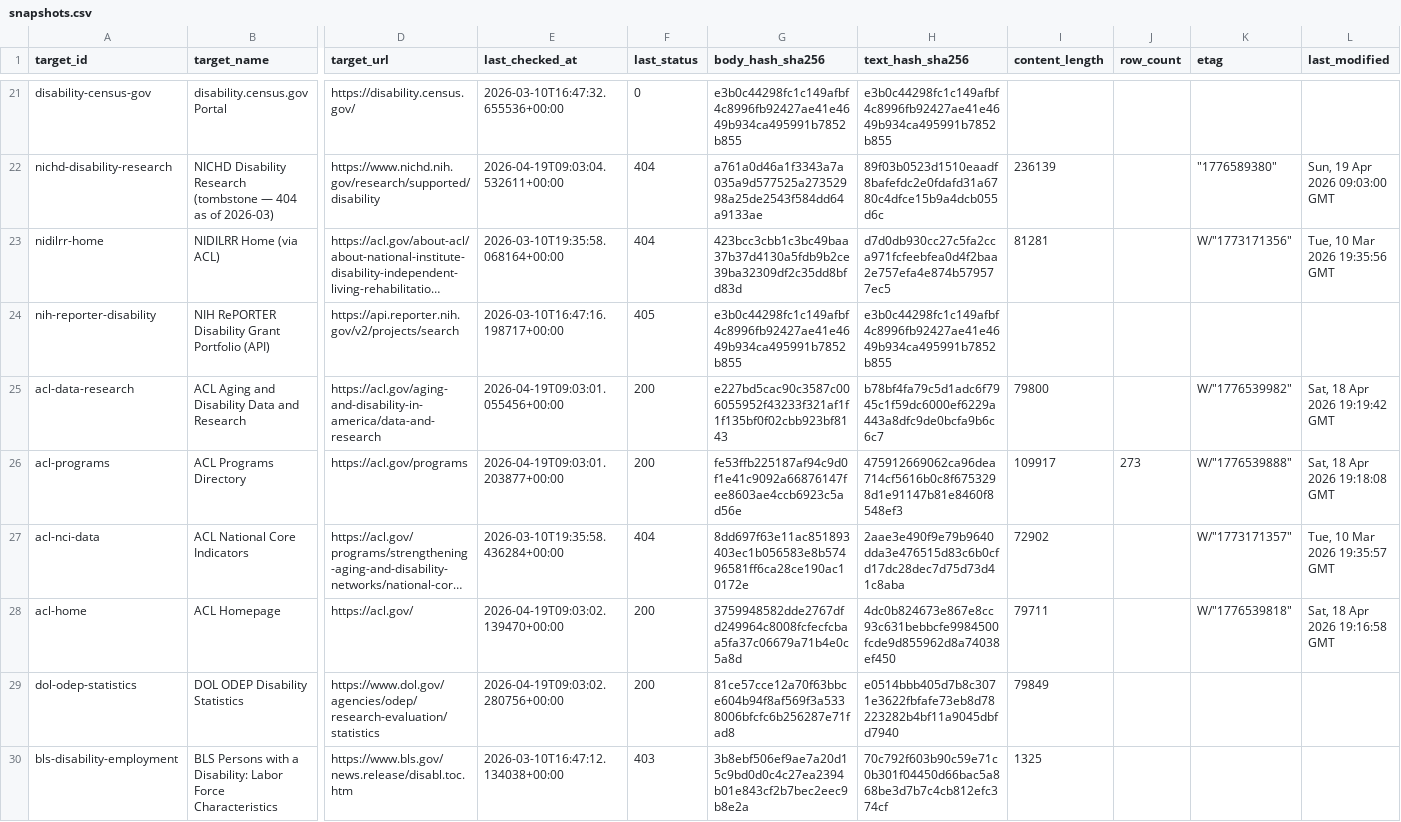
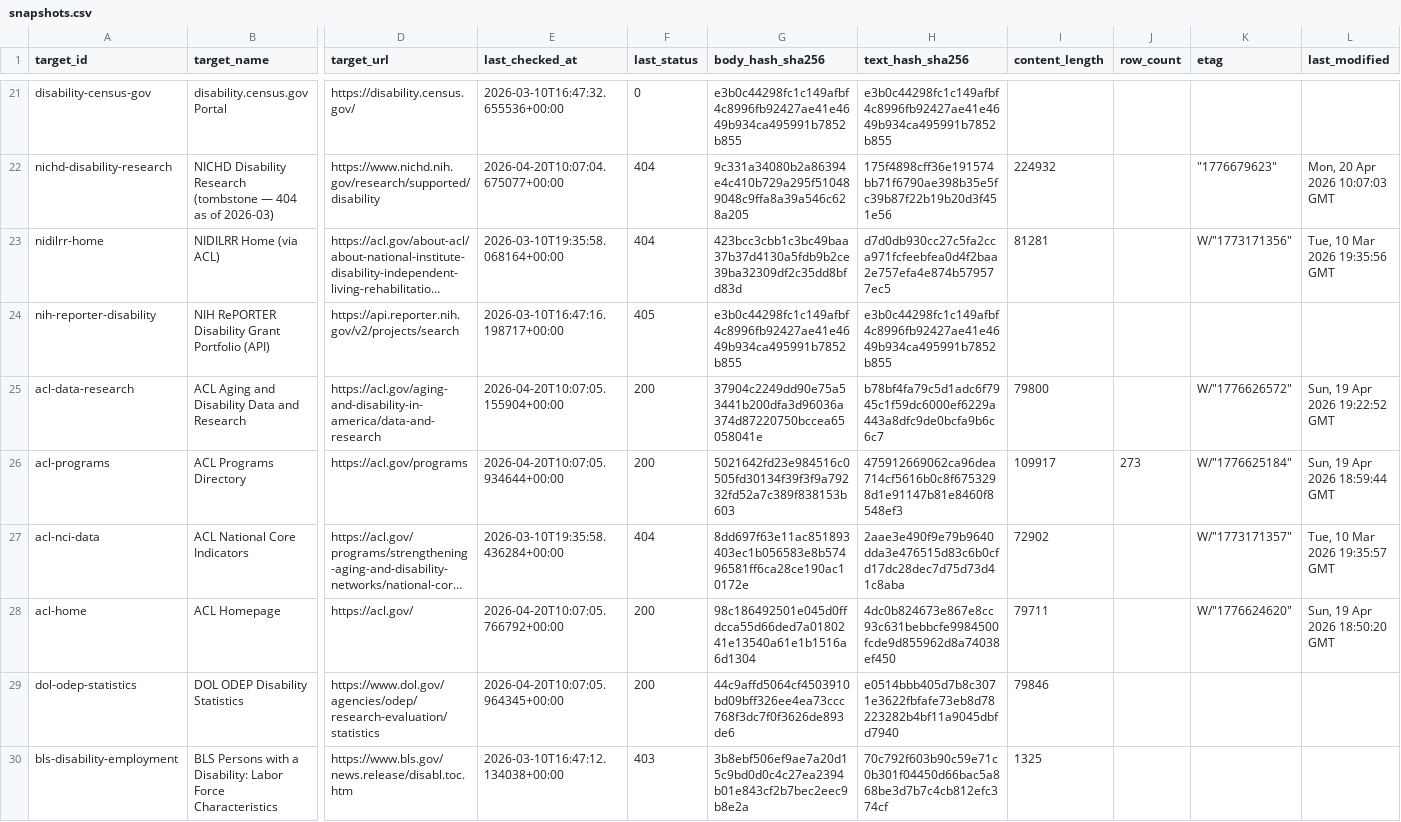
Before and after one commit to dbotana/disability-data-archives, a CSV file: data/snapshots.csv, drawn as a sheet; only a part is shown, gaps mark what is left out; long unchanged cells end in …; the diff covers the shown part only; the diff names each change by its address in the sheet, - before the commit and + after, or states it on an @@ line.

```diff
--- a/data/snapshots.csv
+++ b/data/snapshots.csv
-E22 (last_checked_at): 2026-04-19T09:03:04.532611+00:00
+E22 (last_checked_at): 2026-04-20T10:07:04.675077+00:00
-G22 (body_hash_sha256): a761a0d46a1f3343a7a035a9d577525a27352998a25de2543f584dd64a9133ae
+G22 (body_hash_sha256): 9c331a34080b2a86394e4c410b729a295f510489048c9ffa8a39a546c628a205
-H22 (text_hash_sha256): 89f03b0523d1510eaadf8bafefdc2e0fdafd31a6780c4dfce15b9a4dcb055d6c
+H22 (text_hash_sha256): 175f4898cff36e191574bb71f6790ae398b35e5fc39b87f22b19b20d3f451e56
-I22 (content_length): 236139
+I22 (content_length): 224932
-K22 (etag): "1776589380"
+K22 (etag): "1776679623"
-L22 (last_modified): Sun, 19 Apr 2026 09:03:00 GMT
+L22 (last_modified): Mon, 20 Apr 2026 10:07:03 GMT
-E25 (last_checked_at): 2026-04-19T09:03:01.055456+00:00
+E25 (last_checked_at): 2026-04-20T10:07:05.155904+00:00
-G25 (body_hash_sha256): e227bd5cac90c3587c006055952f43233f321af1f1f135bf0f02cbb923bf8143
+G25 (body_hash_sha256): 37904c2249dd90e75a53441b200dfa3d96036a374d87220750bccea65058041e
-K25 (etag): W/"1776539982"
+K25 (etag): W/"1776626572"
-L25 (last_modified): Sat, 18 Apr 2026 19:19:42 GMT
+L25 (last_modified): Sun, 19 Apr 2026 19:22:52 GMT
-E26 (last_checked_at): 2026-04-19T09:03:01.203877+00:00
+E26 (last_checked_at): 2026-04-20T10:07:05.934644+00:00
-G26 (body_hash_sha256): fe53ffb225187af94c9d0f1e41c9092a66876147fee8603ae4ccb6923c5ad56e
+G26 (body_hash_sha256): 5021642fd23e984516c0505fd30134f39f3f9a79232fd52a7c389f838153b603
-K26 (etag): W/"1776539888"
+K26 (etag): W/"1776625184"
-L26 (last_modified): Sat, 18 Apr 2026 19:18:08 GMT
+L26 (last_modified): Sun, 19 Apr 2026 18:59:44 GMT
-E28 (last_checked_at): 2026-04-19T09:03:02.139470+00:00
+E28 (last_checked_at): 2026-04-20T10:07:05.766792+00:00
-G28 (body_hash_sha256): 3759948582dde2767dfd249964c8008fcfecfcbaa5fa37c06679a71b4e0c5a8d
+G28 (body_hash_sha256): 98c186492501e045d0ffdcca55d66ded7a0180241e13540a61e1b1516a6d1304
-K28 (etag): W/"1776539818"
+K28 (etag): W/"1776624620"
-L28 (last_modified): Sat, 18 Apr 2026 19:16:58 GMT
+L28 (last_modified): Sun, 19 Apr 2026 18:50:20 GMT
-E29 (last_checked_at): 2026-04-19T09:03:02.280756+00:00
+E29 (last_checked_at): 2026-04-20T10:07:05.964345+00:00
-G29 (body_hash_sha256): 81ce57cce12a70f63bbce604b94f8af569f3a5338006bfcfc6b256287e71fad8
+G29 (body_hash_sha256): 44c9affd5064cf4503910bd09bff326ee4ea73ccc768f3dc7f0f3626de893de6
-I29 (content_length): 79849
+I29 (content_length): 79846
```
Also changed, not shown: 115 edited cells elsewhere in this file, 1 other file.
